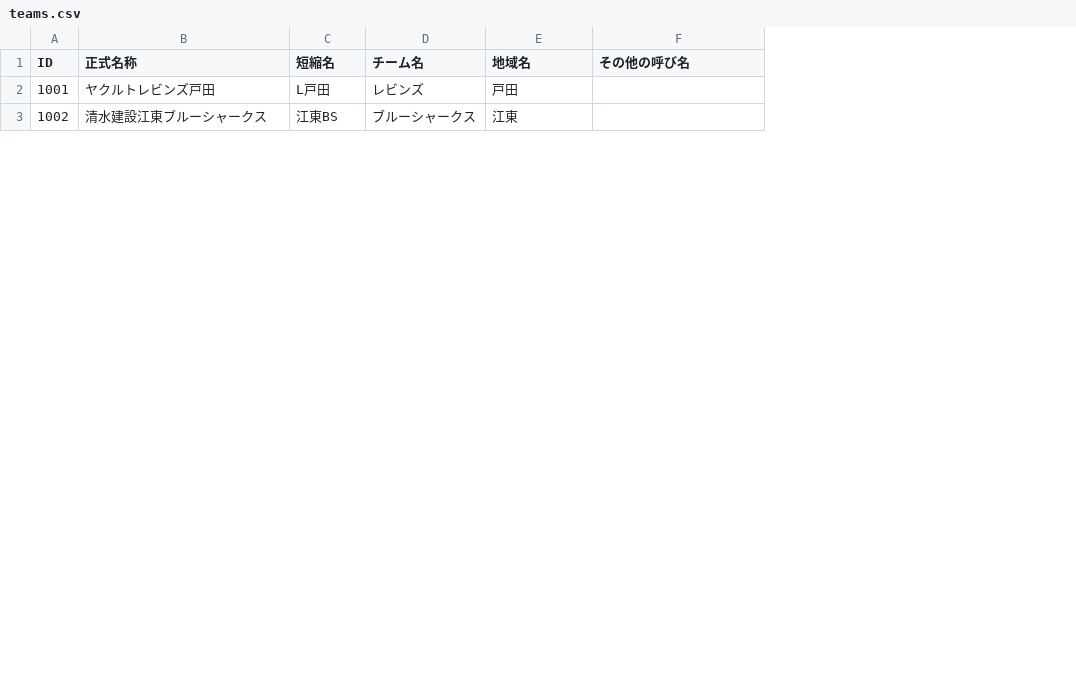
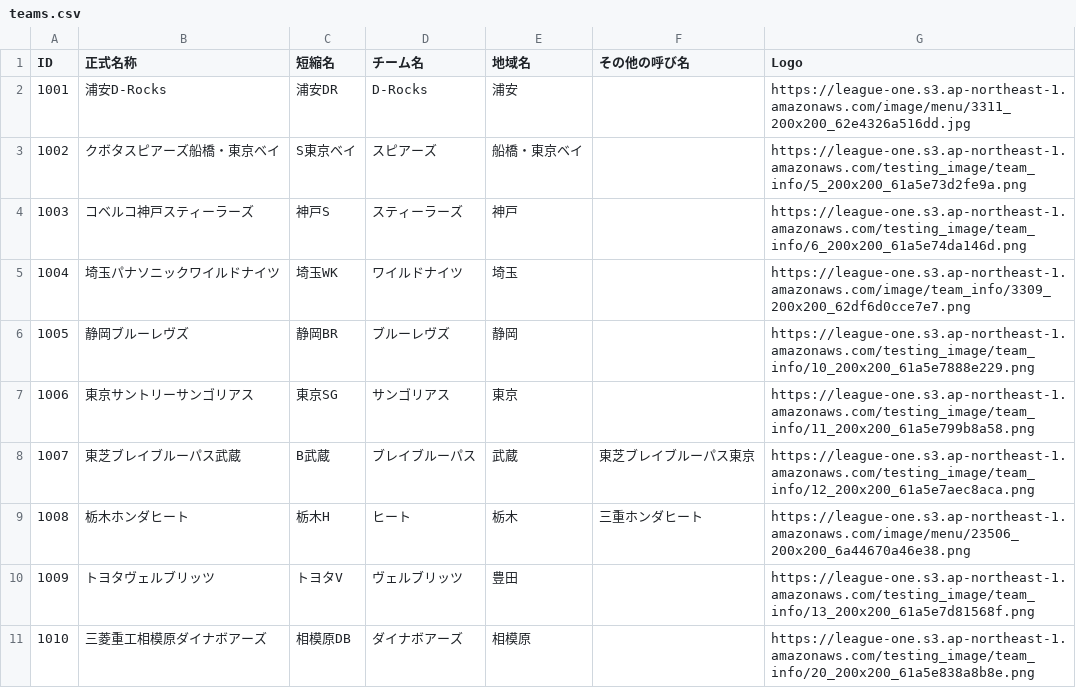
Before and after one commit to shoichitoyama1976/toda-rugby-player-clips, a CSV file: src/data/teams.csv, drawn as a sheet; only a part is shown; the diff covers the shown part only; the diff names each change by its address in the sheet, - before the commit and + after, or states it on an @@ line.

```diff
--- a/src/data/teams.csv
+++ b/src/data/teams.csv
+column G (Logo), rows 2-3: https://league-one.s3.ap-northeast-1.amazonaws.com/image/menu/3311_200x200_62e4326a516dd.jpg | https://league-one.s3.ap-northeast-1.amazonaws.com/testing_image/team_info/5_200x200_61a5e73d2fe9a.png
-B2 (正式名称): ヤクルトレビンズ戸田
+B2 (正式名称): 浦安D-Rocks
-C2 (短縮名): L戸田
+C2 (短縮名): 浦安DR
-D2 (チーム名): レビンズ
+D2 (チーム名): D-Rocks
-E2 (地域名): 戸田
+E2 (地域名): 浦安
-B3 (正式名称): 清水建設江東ブルーシャークス
+B3 (正式名称): クボタスピアーズ船橋・東京ベイ
-C3 (短縮名): 江東BS
+C3 (短縮名): S東京ベイ
-D3 (チーム名): ブルーシャークス
+D3 (チーム名): スピアーズ
-E3 (地域名): 江東
+E3 (地域名): 船橋・東京ベイ
+row 4: 1003 | コベルコ神戸スティーラーズ | 神戸S | スティーラーズ | 神戸 |  | https://league-one.s3.ap-northeast-1.amazonaws.com/testing_image/team_info/6_200x200_61a5e74da146d.png
+row 5: 1004 | 埼玉パナソニックワイルドナイツ | 埼玉WK | ワイルドナイツ | 埼玉 |  | https://league-one.s3.ap-northeast-1.amazonaws.com/image/team_info/3309_200x200_62df6d0cce7e7.png
+row 6: 1005 | 静岡ブルーレヴズ | 静岡BR | ブルーレヴズ | 静岡 |  | https://league-one.s3.ap-northeast-1.amazonaws.com/testing_image/team_info/10_200x200_61a5e7888e229.png
+row 7: 1006 | 東京サントリーサンゴリアス | 東京SG | サンゴリアス | 東京 |  | https://league-one.s3.ap-northeast-1.amazonaws.com/testing_image/team_info/11_200x200_61a5e799b8a58.png
+row 8: 1007 | 東芝ブレイブルーパス武蔵 | B武蔵 | ブレイブルーパス | 武蔵 | 東芝ブレイブルーパス東京 | https://league-one.s3.ap-northeast-1.amazonaws.com/testing_image/team_info/12_200x200_61a5e7aec8aca.png
+row 9: 1008 | 栃木ホンダヒート | 栃木H | ヒート | 栃木 | 三重ホンダヒート | https://league-one.s3.ap-northeast-1.amazonaws.com/image/menu/23506_200x200_6a44670a46e38.png
+row 10: 1009 | トヨタヴェルブリッツ | トヨタV | ヴェルブリッツ | 豊田 |  | https://league-one.s3.ap-northeast-1.amazonaws.com/testing_image/team_info/13_200x200_61a5e7d81568f.png
+row 11: 1010 | 三菱重工相模原ダイナボアーズ | 相模原DB | ダイナボアーズ | 相模原 |  | https://league-one.s3.ap-northeast-1.amazonaws.com/testing_image/team_info/20_200x200_61a5e838a8b8e.png
```
Also changed, not shown: 15 added rows and 2 edited cells elsewhere in this file, 6 other files.
